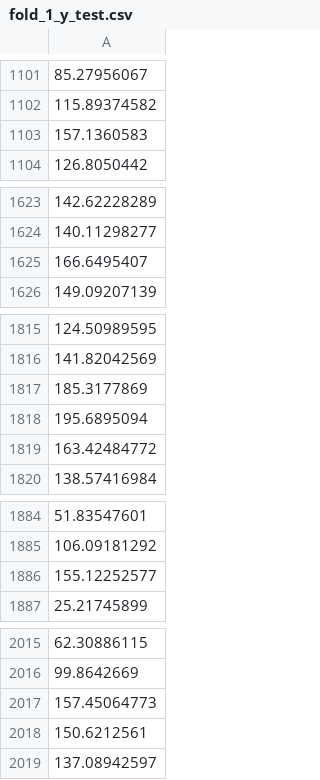
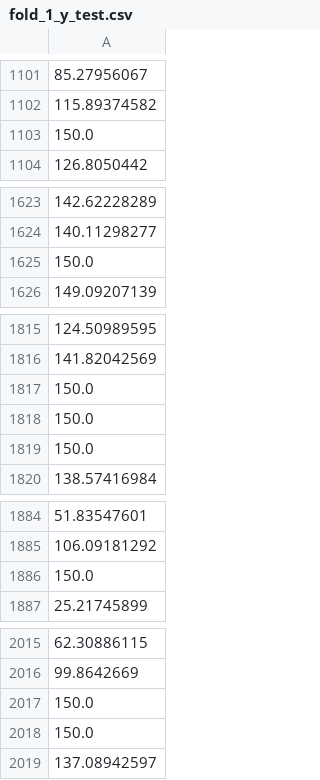
Before and after one commit to FedorSulaev/air-quality-predictor, a CSV file: data/processed/03/fold_1_y_test.csv, drawn as a sheet; only a part is shown, gaps mark what is left out; the diff names each change by its address in the sheet, - before the commit and + after, or states it on an @@ line.

```diff
--- a/data/processed/03/fold_1_y_test.csv
+++ b/data/processed/03/fold_1_y_test.csv
-A1103: 157.1360583
+A1103: 150.0
-A1625: 166.6495407
+A1625: 150.0
-A1817: 185.3177869
+A1817: 150.0
-A1818: 195.6895094
+A1818: 150.0
-A1819: 163.42484772
+A1819: 150.0
-A1886: 155.12252577
+A1886: 150.0
-A2017: 157.45064773
+A2017: 150.0
-A2018: 150.6212561
+A2018: 150.0
```
Also changed, not shown: data/processed/03/fold_1_y_train.csv, data/processed/03/fold_2_y_test.csv, 7 other files.
